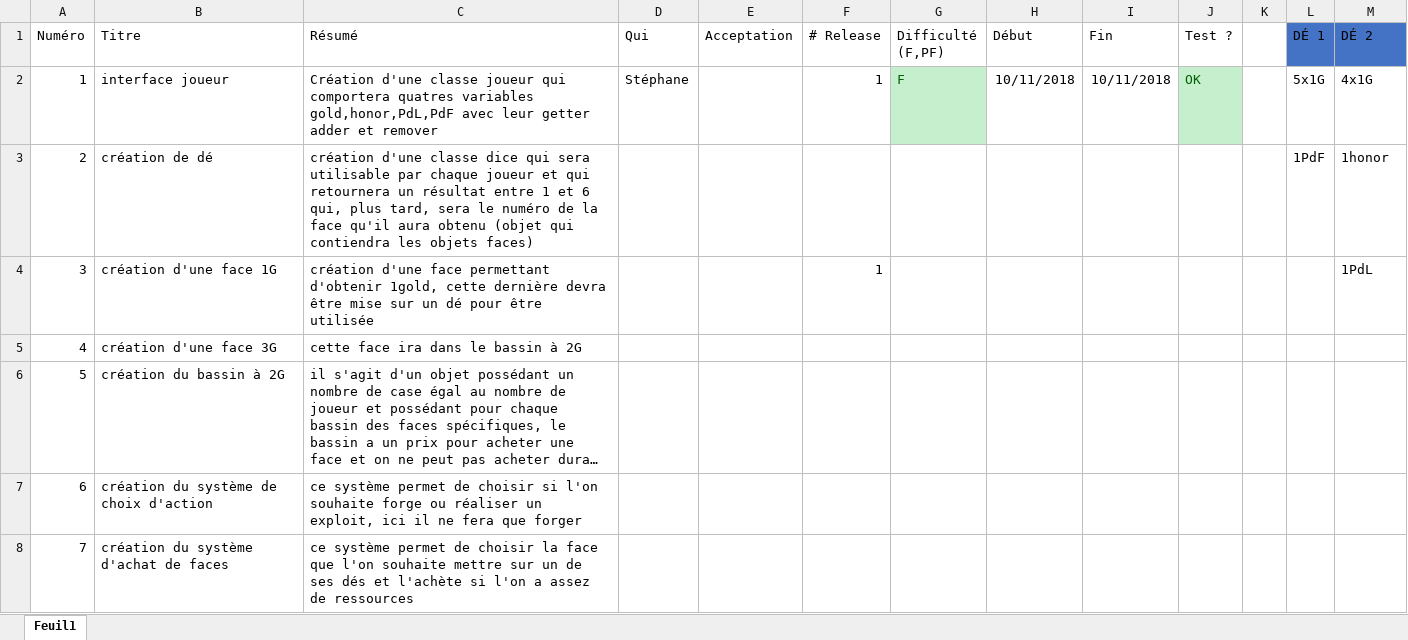
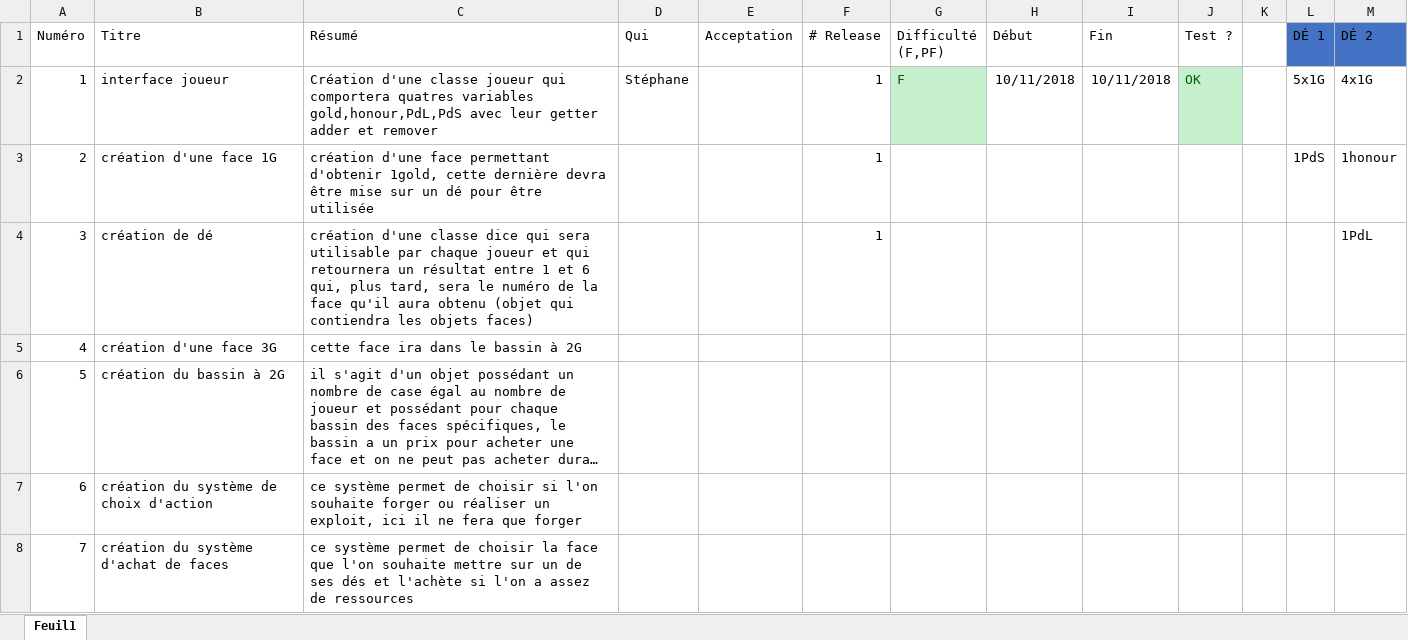
Before and after one commit to GraulierBrice/diceforge-mirror, an Excel workbook: suivi.xlsx, sheet Feuil1, drawn as a sheet; only a part is shown; long unchanged cells end in …; values as stored, in another font and other column widths than the file's, no borders; the diff covers the shown part only; the diff names each change by its address in the sheet, - before the commit and + after, or states it on an @@ line.

```diff
--- a/suivi.xlsx (sheet Feuil1)
+++ b/suivi.xlsx (sheet Feuil1)
-C2 (Résumé): …quatres variables gold,honor,PdL,PdF avec leur…
+C2 (Résumé): …quatres variables gold,honour,PdL,PdS avec leur…
-B3 (Titre): création de dé
+B3 (Titre): création d'une face 1G
-C3 (Résumé): création d'une classe dice qui sera utilisable par chaque joueur et qui retournera un résultat entre 1 et 6 qui, plus tard, sera le numéro de la face qu'il aura obtenu (objet qui contiendra les objets faces)
+C3 (Résumé): création d'une face permettant d'obtenir 1gold, cette dernière devra être mise sur un dé pour être utilisée
-F3 (# Release): (empty)
+F3 (# Release): 1
-L3 (DÉ 1): 1PdF
+L3 (DÉ 1): 1PdS
-M3 (DÉ 2): 1honor
+M3 (DÉ 2): 1honour
-B4 (Titre): création d'une face 1G
+B4 (Titre): création de dé
-C4 (Résumé): création d'une face permettant d'obtenir 1gold, cette dernière devra être mise sur un dé pour être utilisée
+C4 (Résumé): création d'une classe dice qui sera utilisable par chaque joueur et qui retournera un résultat entre 1 et 6 qui, plus tard, sera le numéro de la face qu'il aura obtenu (objet qui contiendra les objets faces)
-C7 (Résumé): …l'on souhaite forge ou réaliser…
+C7 (Résumé): …l'on souhaite forger ou réaliser…
```
Also changed, not shown: 79 edited cells elsewhere in this sheet, 3 other files.
